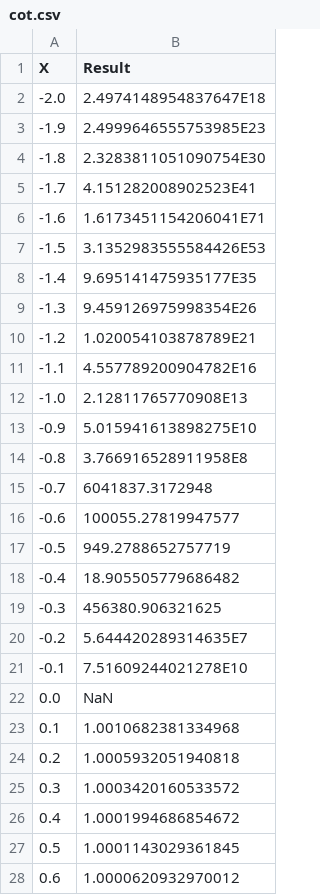
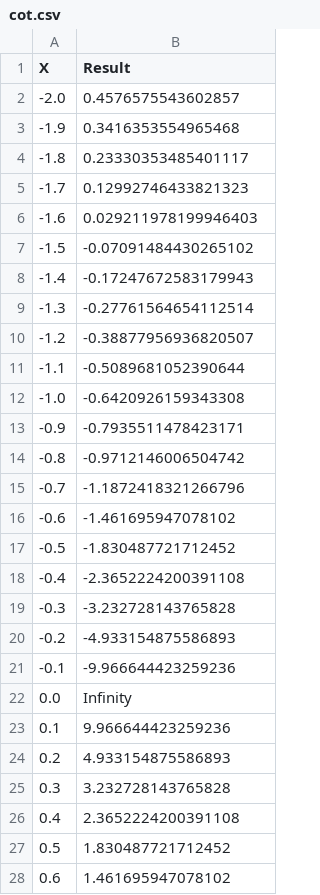
Before and after one commit to itmoCSE25/TPO, a CSV file: tpo_lab2/csv/cot.csv, drawn as a sheet; only a part is shown; the diff covers the shown part only.

```diff
--- a/tpo_lab2/csv/cot.csv
+++ b/tpo_lab2/csv/cot.csv
@@ -1,28 +1,28 @@
 X, Result
--2.0, 2.4974148954837647E18
--1.9, 2.4999646555753985E23
--1.8, 2.3283811051090754E30
--1.7, 4.151282008902523E41
--1.6, 1.6173451154206041E71
--1.5, 3.1352983555584426E53
--1.4, 9.695141475935177E35
--1.3, 9.459126975998354E26
--1.2, 1.020054103878789E21
--1.1, 4.557789200904782E16
--1.0, 2.12811765770908E13
--0.9, 5.015941613898275E10
--0.8, 3.766916528911958E8
--0.7, 6041837.3172948
--0.6, 100055.27819947577
--0.5, 949.2788652757719
--0.4, 18.905505779686482
--0.3, 456380.906321625
--0.2, 5.644420289314635E7
--0.1, 7.51609244021278E10
-0.0, NaN
-0.1, 1.0010682381334968
-0.2, 1.0005932051940818
-0.3, 1.0003420160533572
-0.4, 1.0001994686854672
-0.5, 1.0001143029361845
-0.6, 1.0000620932970012
+-2.0, 0.4576575543602857
+-1.9, 0.3416353554965468
+-1.8, 0.23330353485401117
+-1.7, 0.12992746433821323
+-1.6, 0.029211978199946403
+-1.5, -0.07091484430265102
+-1.4, -0.17247672583179943
+-1.3, -0.27761564654112514
+-1.2, -0.38877956936820507
+-1.1, -0.5089681052390644
+-1.0, -0.6420926159343308
+-0.9, -0.7935511478423171
+-0.8, -0.9712146006504742
+-0.7, -1.1872418321266796
+-0.6, -1.461695947078102
+-0.5, -1.830487721712452
+-0.4, -2.3652224200391108
+-0.3, -3.232728143765828
+-0.2, -4.933154875586893
+-0.1, -9.966644423259236
+0.0, Infinity
+0.1, 9.966644423259236
+0.2, 4.933154875586893
+0.3, 3.232728143765828
+0.4, 2.3652224200391108
+0.5, 1.830487721712452
+0.6, 1.461695947078102
```
Also changed, not shown: 14 edited cells elsewhere in this file, tpo_lab2/csv/func.csv, tpo_lab2/csv/ln.csv, 21 other files.
